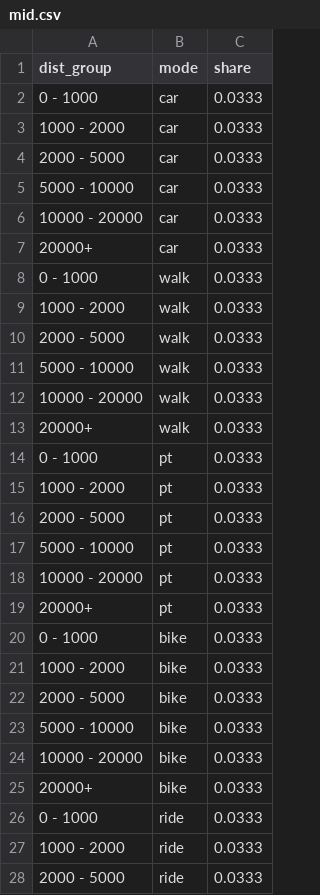
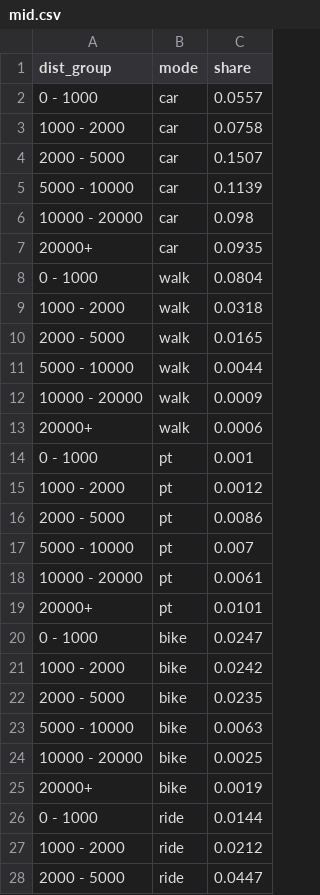
Before and after one commit to AniviaV/matsim-kelheim, a CSV file: src/main/R/mid.csv, drawn as a sheet; only a part is shown; the diff covers the shown part only.

Commit message:
update mid data and plots

```diff
--- a/src/main/R/mid.csv
+++ b/src/main/R/mid.csv
@@ -1,28 +1,28 @@
 dist_group,mode,share
-0 - 1000,car,0.0333
-1000 - 2000,car,0.0333
-2000 - 5000,car,0.0333
-5000 - 10000,car,0.0333
-10000 - 20000,car,0.0333
-20000+,car,0.0333
-0 - 1000,walk,0.0333
-1000 - 2000,walk,0.0333
-2000 - 5000,walk,0.0333
-5000 - 10000,walk,0.0333
-10000 - 20000,walk,0.0333
-20000+,walk,0.0333
-0 - 1000,pt,0.0333
-1000 - 2000,pt,0.0333
-2000 - 5000,pt,0.0333
-5000 - 10000,pt,0.0333
-10000 - 20000,pt,0.0333
-20000+,pt,0.0333
-0 - 1000,bike,0.0333
-1000 - 2000,bike,0.0333
-2000 - 5000,bike,0.0333
-5000 - 10000,bike,0.0333
-10000 - 20000,bike,0.0333
-20000+,bike,0.0333
-0 - 1000,ride,0.0333
-1000 - 2000,ride,0.0333
-2000 - 5000,ride,0.0333
+0 - 1000,car,0.0557
+1000 - 2000,car,0.0758
+2000 - 5000,car,0.1507
+5000 - 10000,car,0.1139
+10000 - 20000,car,0.098
+20000+,car,0.0935
+0 - 1000,walk,0.0804
+1000 - 2000,walk,0.0318
+2000 - 5000,walk,0.0165
+5000 - 10000,walk,0.0044
+10000 - 20000,walk,0.0009
+20000+,walk,0.0006
+0 - 1000,pt,0.001
+1000 - 2000,pt,0.0012
+2000 - 5000,pt,0.0086
+5000 - 10000,pt,0.007
+10000 - 20000,pt,0.0061
+20000+,pt,0.0101
+0 - 1000,bike,0.0247
+1000 - 2000,bike,0.0242
+2000 - 5000,bike,0.0235
+5000 - 10000,bike,0.0063
+10000 - 20000,bike,0.0025
+20000+,bike,0.0019
+0 - 1000,ride,0.0144
+1000 - 2000,ride,0.0212
+2000 - 5000,ride,0.0447
```
Also changed, not shown: 3 edited cells elsewhere in this file, 2 other files.
